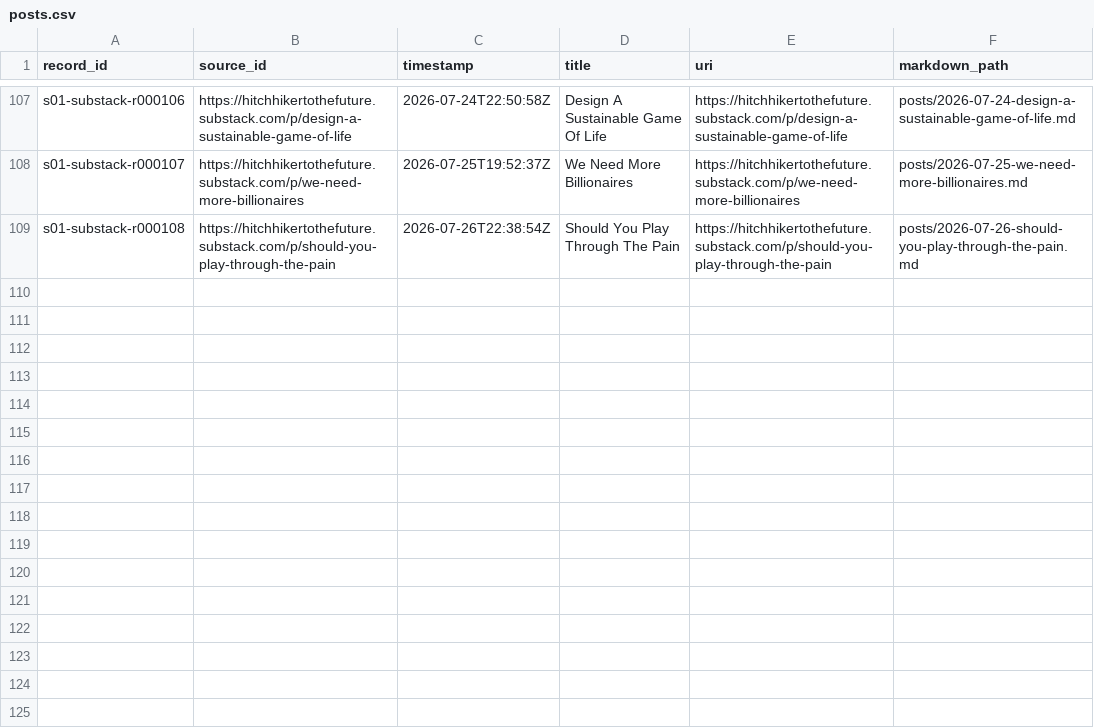
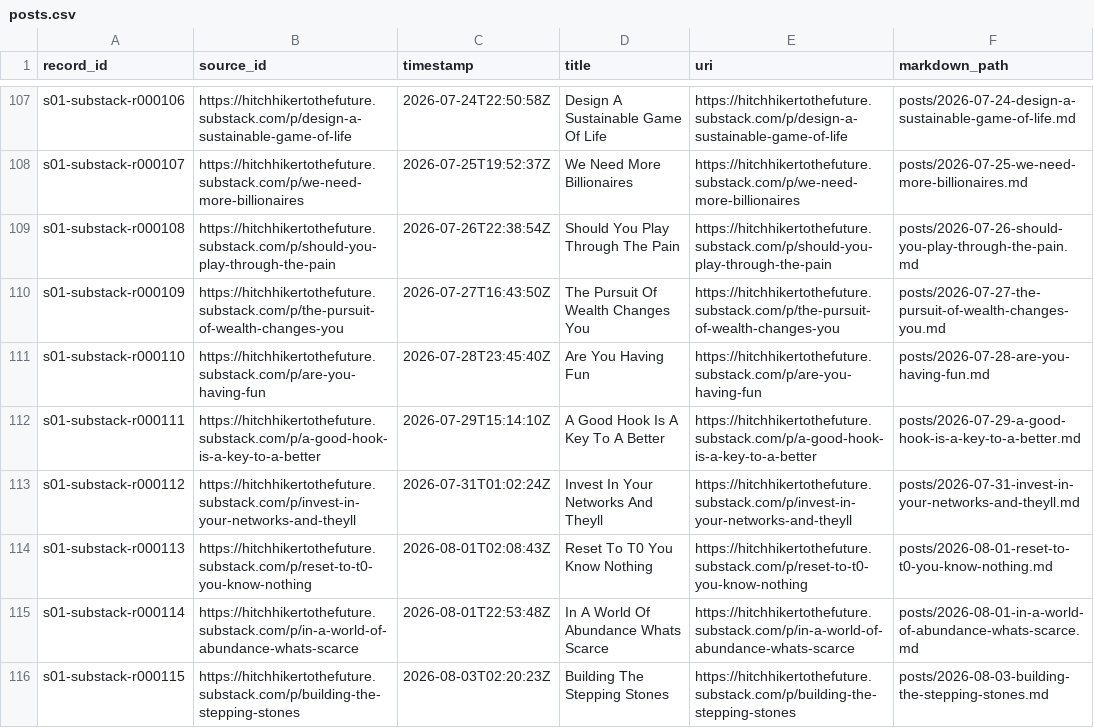
Before and after one commit to leo-guinan/hitchhikertothefuture-substack-block, a CSV file: mirror/posts.csv, drawn as a sheet; only a part is shown, gaps mark what is left out.

```diff
--- a/mirror/posts.csv
+++ b/mirror/posts.csv
@@ -111 +111,8 @@ s01-substack-r000107,https://hitchhikertothefuture.substack.com/p/we-need-more-b
 s01-substack-r000108,https://hitchhikertothefuture.substack.com/p/should-you-play-through-the-pain,2026-07-26T22:38:54Z,Should You Play Through The Pain,https://hitchhikertothefuture.substack.com/p/should-you-play-through-the-pain,posts/2026-07-26-should-you-play-through-the-pain.md
+s01-substack-r000109,https://hitchhikertothefuture.substack.com/p/the-pursuit-of-wealth-changes-you,2026-07-27T16:43:50Z,The Pursuit Of Wealth Changes You,https://hitchhikertothefuture.substack.com/p/the-pursuit-of-wealth-changes-you,posts/2026-07-27-the-pursuit-of-wealth-changes-you.md
+s01-substack-r000110,https://hitchhikertothefuture.substack.com/p/are-you-having-fun,2026-07-28T23:45:40Z,Are You Having Fun,https://hitchhikertothefuture.substack.com/p/are-you-having-fun,posts/2026-07-28-are-you-having-fun.md
+s01-substack-r000111,https://hitchhikertothefuture.substack.com/p/a-good-hook-is-a-key-to-a-better,2026-07-29T15:14:10Z,A Good Hook Is A Key To A Better,https://hitchhikertothefuture.substack.com/p/a-good-hook-is-a-key-to-a-better,posts/2026-07-29-a-good-hook-is-a-key-to-a-better.md
+s01-substack-r000112,https://hitchhikertothefuture.substack.com/p/invest-in-your-networks-and-theyll,2026-07-31T01:02:24Z,Invest In Your Networks And Theyll,https://hitchhikertothefuture.substack.com/p/invest-in-your-networks-and-theyll,posts/2026-07-31-invest-in-your-networks-and-theyll.md
+s01-substack-r000113,https://hitchhikertothefuture.substack.com/p/reset-to-t0-you-know-nothing,2026-08-01T02:08:43Z,Reset To T0 You Know Nothing,https://hitchhikertothefuture.substack.com/p/reset-to-t0-you-know-nothing,posts/2026-08-01-reset-to-t0-you-know-nothing.md
+s01-substack-r000114,https://hitchhikertothefuture.substack.com/p/in-a-world-of-abundance-whats-scarce,2026-08-01T22:53:48Z,In A World Of Abundance Whats Scarce,https://hitchhikertothefuture.substack.com/p/in-a-world-of-abundance-whats-scarce,posts/2026-08-01-in-a-world-of-abundance-whats-scarce.md
+s01-substack-r000115,https://hitchhikertothefuture.substack.com/p/building-the-stepping-stones,2026-08-03T02:20:23Z,Building The Stepping Stones,https://hitchhikertothefuture.substack.com/p/building-the-stepping-stones,posts/2026-08-03-building-the-stepping-stones.md
```
Also changed, not shown: 19 other files.
